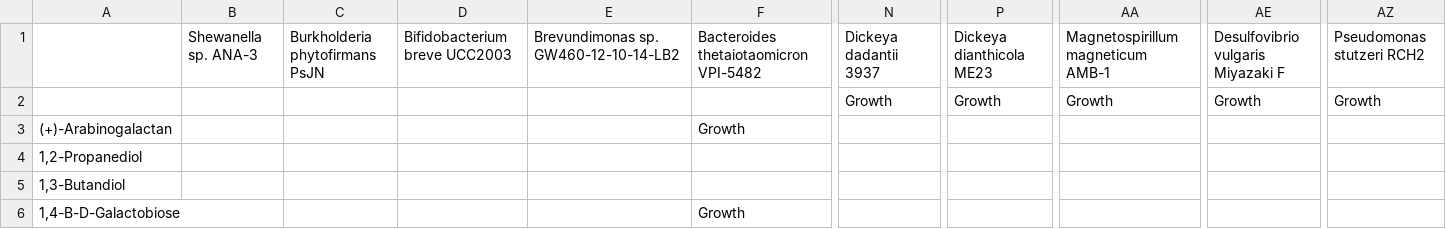
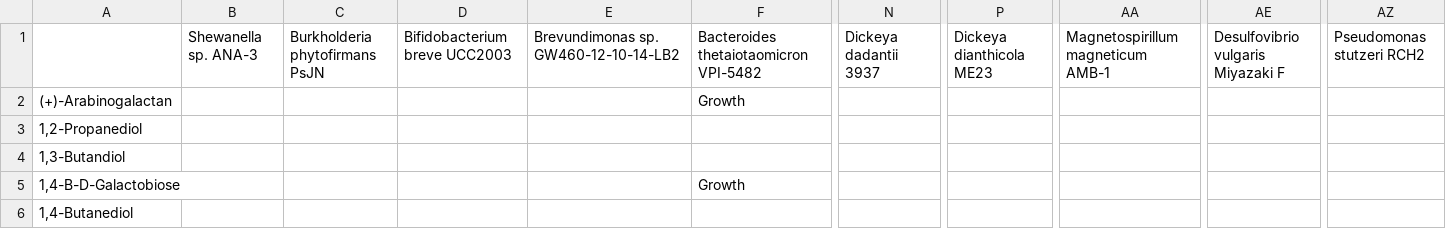
Before and after one commit to kbaseincubator/CDM_Tasks_jplfaria, a CSV file: CDMSCI-193-rbtnseq-modeling/CDMSCI-196-carbon-sources/results/combined_growth_matrix.csv, drawn as a sheet; only a part is shown, gaps mark what is left out; the shorter side is filled out with more unchanged rows; rows hold the shown columns only; the diff names each change by its address in the sheet, - before the commit and + after, or states it on an @@ line.

```diff
--- a/CDMSCI-193-rbtnseq-modeling/CDMSCI-196-carbon-sources/results/combined_growth_matrix.csv
+++ b/CDMSCI-193-rbtnseq-modeling/CDMSCI-196-carbon-sources/results/combined_growth_matrix.csv
-row 2:  |  |  |  |  |  | Growth | Growth | Growth | Growth | Growth
```
Also changed, not shown: 2 other files.
